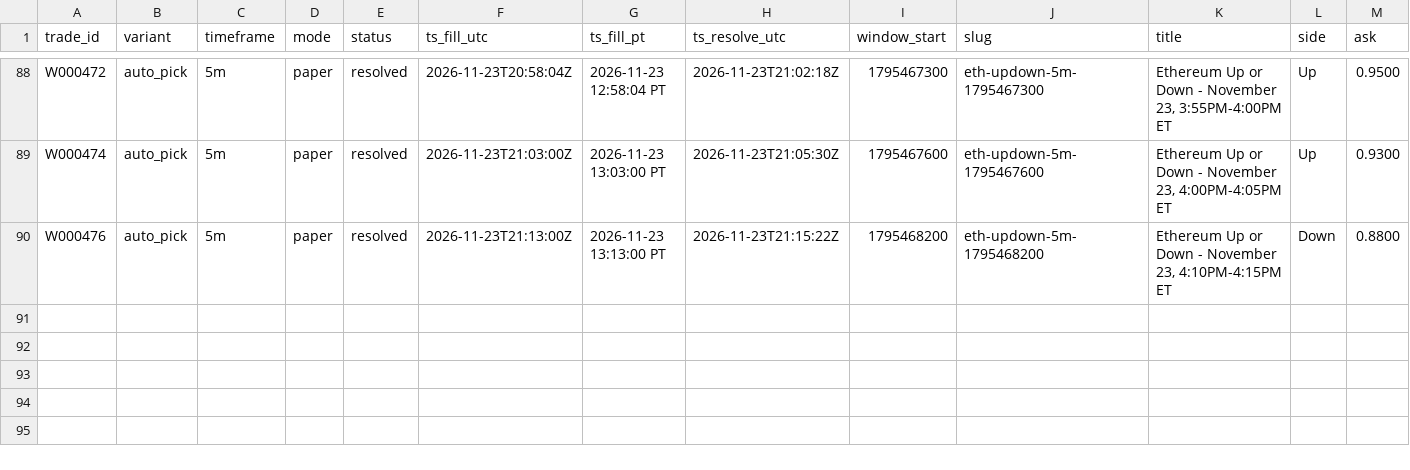
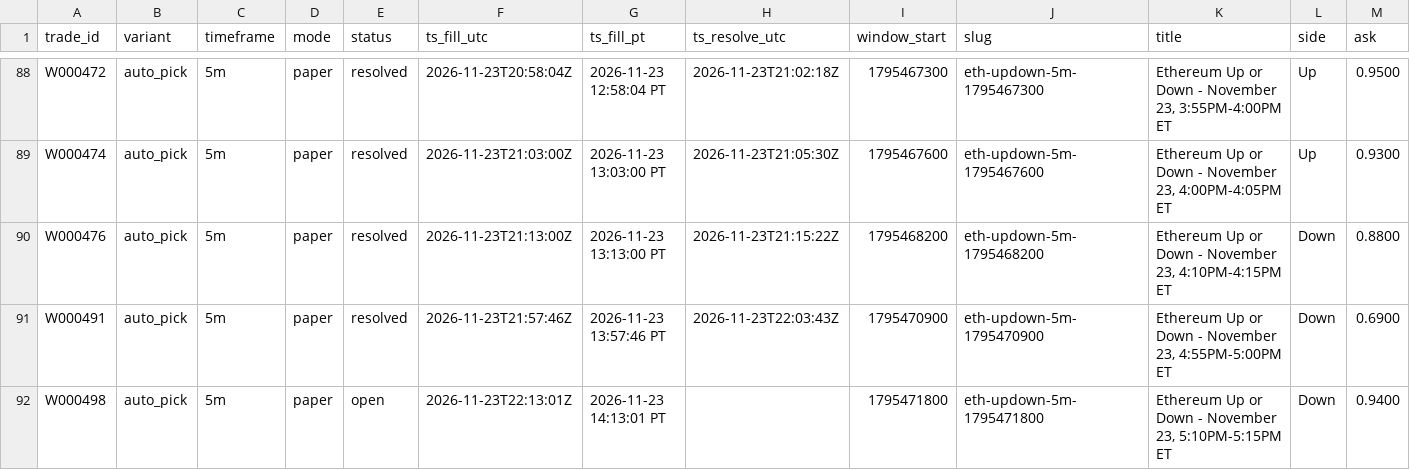
Before and after one commit to michaeldeuchar-dotcom/eth-paper-bot, a CSV file: data/week2/trades_auto_pick.csv, drawn as a sheet; only a part is shown, gaps mark what is left out; rows hold the shown columns only; the diff names each change by its address in the sheet, - before the commit and + after, or states it on an @@ line.

```diff
--- a/data/week2/trades_auto_pick.csv
+++ b/data/week2/trades_auto_pick.csv
+row 91: W000491 | auto_pick | 5m | paper | resolved | 2026-11-23T21:57:46Z | 2026-11-23 13:57:46 PT | 2026-11-23T22:03:43Z | 1795470900 | eth-updown-5m-1795470900 | Ethereum Up or Down - November 23, 4:55PM-5:00PM ET | Down | 0.6900
+row 92: W000498 | auto_pick | 5m | paper | open | 2026-11-23T22:13:01Z | 2026-11-23 14:13:01 PT |  | 1795471800 | eth-updown-5m-1795471800 | Ethereum Up or Down - November 23, 5:10PM-5:15PM ET | Down | 0.9400
```
Also changed, not shown: data/week2/auto_pick_switches.csv, data/week2/trades_control.csv, 7 other files.
